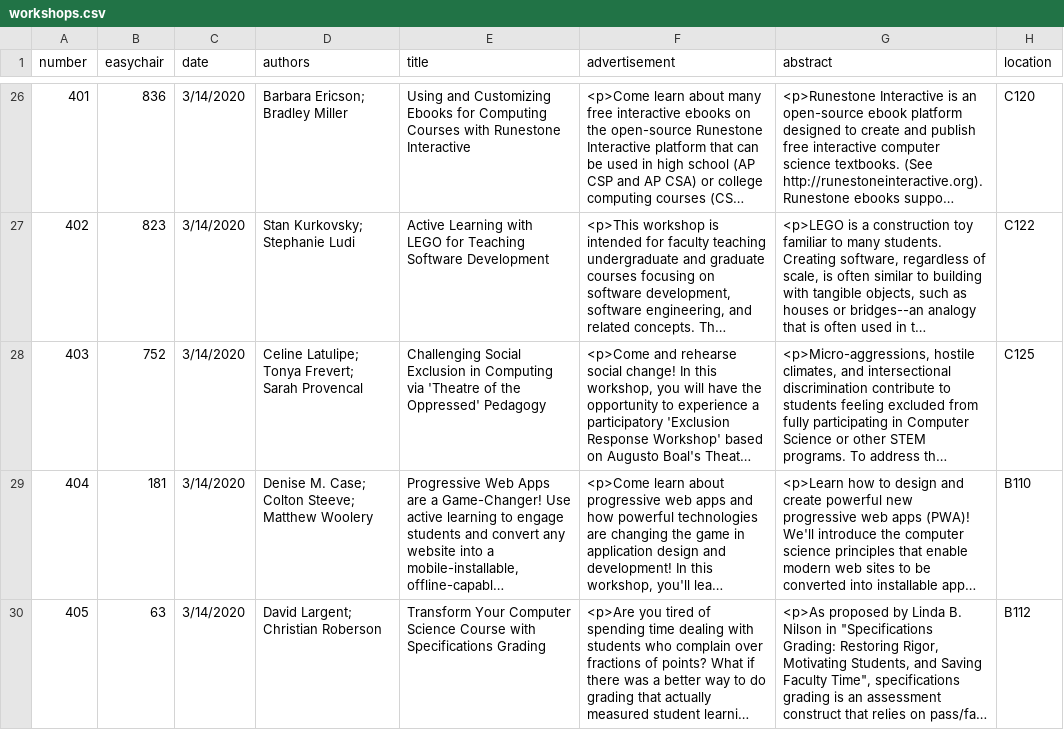
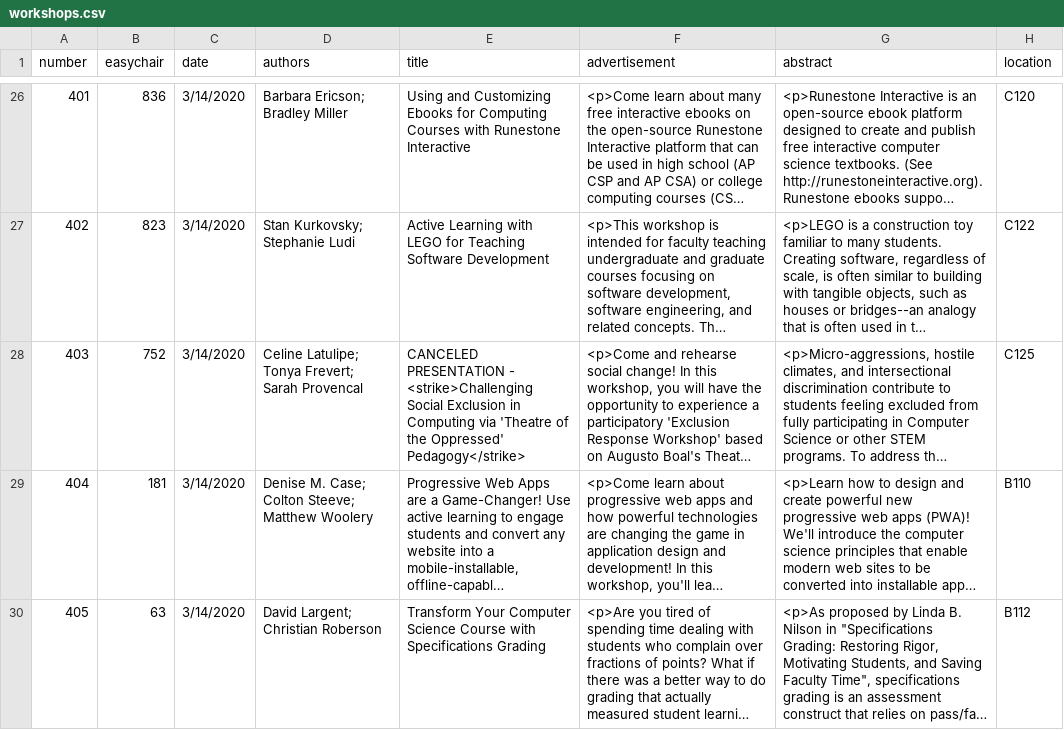
Before and after one commit to sigcsets/sigcse2020, a CSV file: _data/workshops.csv, drawn as a sheet; only a part is shown, gaps mark what is left out; long unchanged cells end in …; the diff names each change by its address in the sheet, - before the commit and + after, or states it on an @@ line.

Commit message:
Canceling Workshop #403

```diff
--- a/_data/workshops.csv
+++ b/_data/workshops.csv
-E28 (title): Challenging Social Exclusion in Computing via 'Theatre of the Oppressed' Pedagogy
+E28 (title): CANCELED PRESENTATION - <strike>Challenging Social Exclusion in Computing via 'Theatre of the Oppressed' Pedagogy</strike>
```
